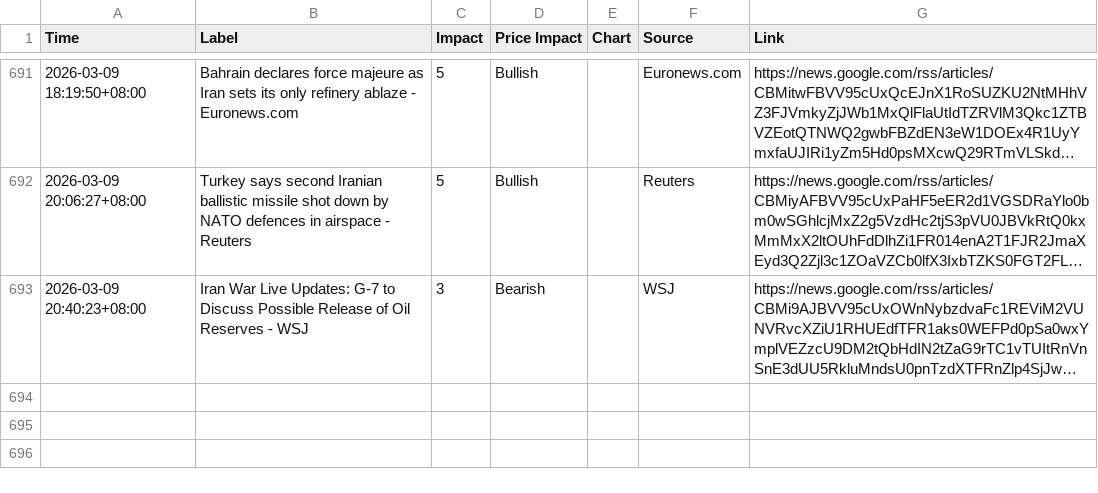
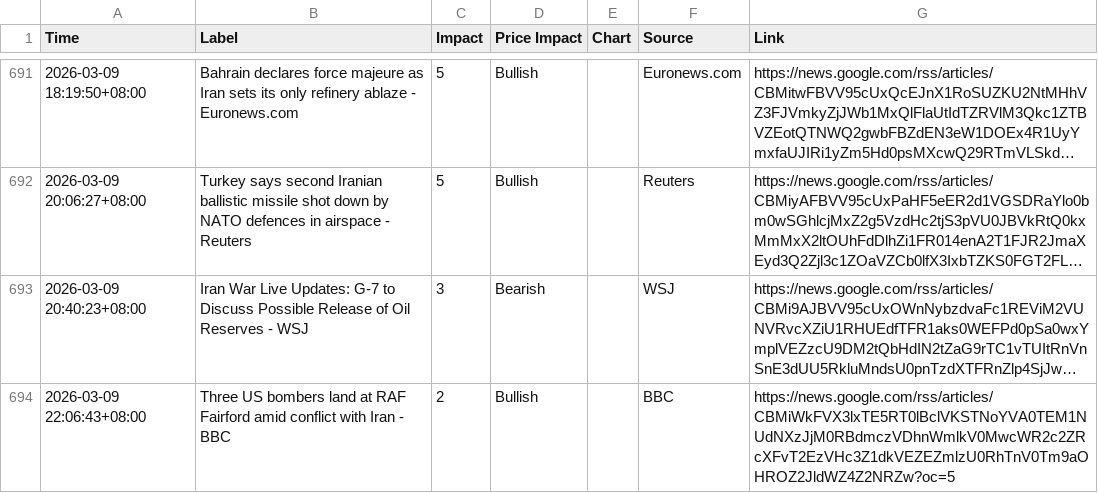
Before and after one commit to ammarr786/Crude_Scout_Data, a CSV file: iran_news_filtered.csv, drawn as a sheet; only a part is shown, gaps mark what is left out; long unchanged cells end in …; the diff names each change by its address in the sheet, - before the commit and + after, or states it on an @@ line.

Commit message:
sync 2026-03-09 14:28Z

```diff
--- a/iran_news_filtered.csv
+++ b/iran_news_filtered.csv
+row 694: 2026-03-09 22:06:43+08:00 | Three US bombers land at RAF Fairford amid conflict with Iran - BBC | 2 | Bullish |  | BBC | https://news.google.com/rss/articles/CBMiWkFVX3lxTE5RT0lBclVKSTNoYVA0TEM1NUdNXzJjM0RBdmczVDhnWmlkV0MwcWR2c2ZRcXFvT2EzVHc3Z1dkVEZEZmlzU0RhTnV0Tm9aOHROZ2JldWZ4Z2NRZw?oc=5
```
